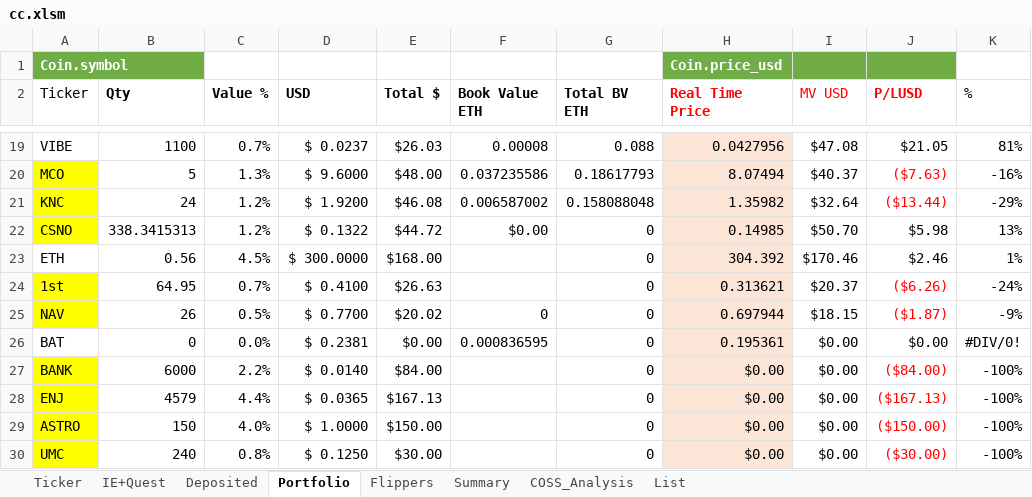
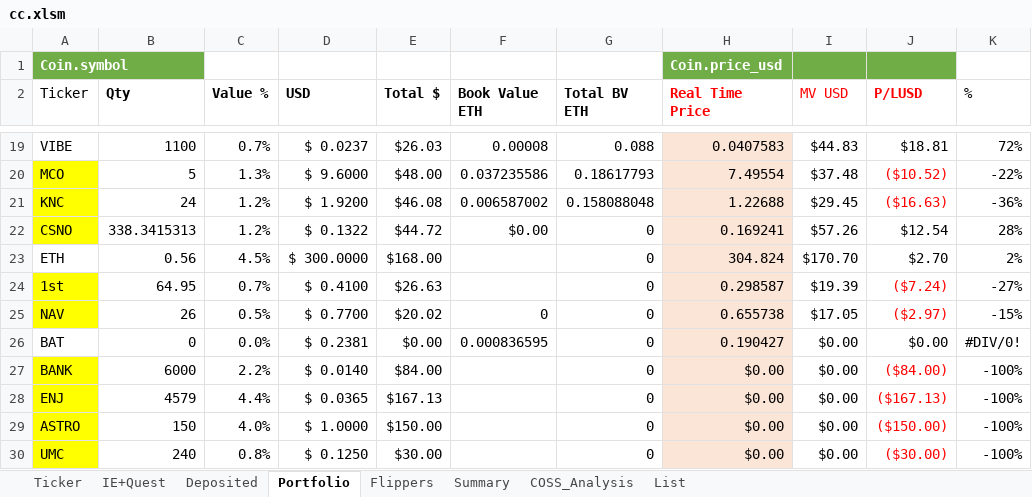
Before and after one commit to hassanie/CC, an Excel workbook: cc.xlsm, sheet Portfolio, drawn as a sheet; only a part is shown, gaps mark what is left out; values as stored, in another font and other column widths than the file's, no borders; charts and pictures and conditional formats and table styles not drawn; the diff covers the shown part only; the diff names each change by its address in the sheet, - before the commit and + after, or states it on an @@ line.

```diff
--- a/cc.xlsm (sheet Portfolio)
+++ b/cc.xlsm (sheet Portfolio)
-H19 (Real Time Price): 0.0427956
+H19 (Real Time Price): 0.0407583
-I19 (MV USD): $47.08
+I19 (MV USD): $44.83
-J19 (P/LUSD): $21.05
+J19 (P/LUSD): $18.81
-K19 (%): 81%
+K19 (%): 72%
-H20 (Real Time Price): 8.07494
+H20 (Real Time Price): 7.49554
-I20 (MV USD): $40.37
+I20 (MV USD): $37.48
-J20 (P/LUSD): ($7.63)
+J20 (P/LUSD): ($10.52)
-K20 (%): -16%
+K20 (%): -22%
-H21 (Real Time Price): 1.35982
+H21 (Real Time Price): 1.22688
-I21 (MV USD): $32.64
+I21 (MV USD): $29.45
-J21 (P/LUSD): ($13.44)
+J21 (P/LUSD): ($16.63)
-K21 (%): -29%
+K21 (%): -36%
-H22 (Real Time Price): 0.14985
+H22 (Real Time Price): 0.169241
-I22 (MV USD): $50.70
+I22 (MV USD): $57.26
-J22 (P/LUSD): $5.98
+J22 (P/LUSD): $12.54
-K22 (%): 13%
+K22 (%): 28%
-H23 (Real Time Price): 304.392
+H23 (Real Time Price): 304.824
-I23 (MV USD): $170.46
+I23 (MV USD): $170.70
-J23 (P/LUSD): $2.46
+J23 (P/LUSD): $2.70
-K23 (%): 1%
+K23 (%): 2%
-H24 (Real Time Price): 0.313621
+H24 (Real Time Price): 0.298587
-I24 (MV USD): $20.37
+I24 (MV USD): $19.39
-J24 (P/LUSD): ($6.26)
+J24 (P/LUSD): ($7.24)
-K24 (%): -24%
+K24 (%): -27%
-H25 (Real Time Price): 0.697944
+H25 (Real Time Price): 0.655738
-I25 (MV USD): $18.15
+I25 (MV USD): $17.05
-J25 (P/LUSD): ($1.87)
+J25 (P/LUSD): ($2.97)
-K25 (%): -9%
+K25 (%): -15%
-H26 (Real Time Price): 0.195361
+H26 (Real Time Price): 0.190427
```
Also changed, not shown: 69 edited cells and cell formats elsewhere in this sheet, sheet Ticker, sheet Flippers, sheet COSS_Analysis, sheet Summary, hidden cells, charts or pictures.
